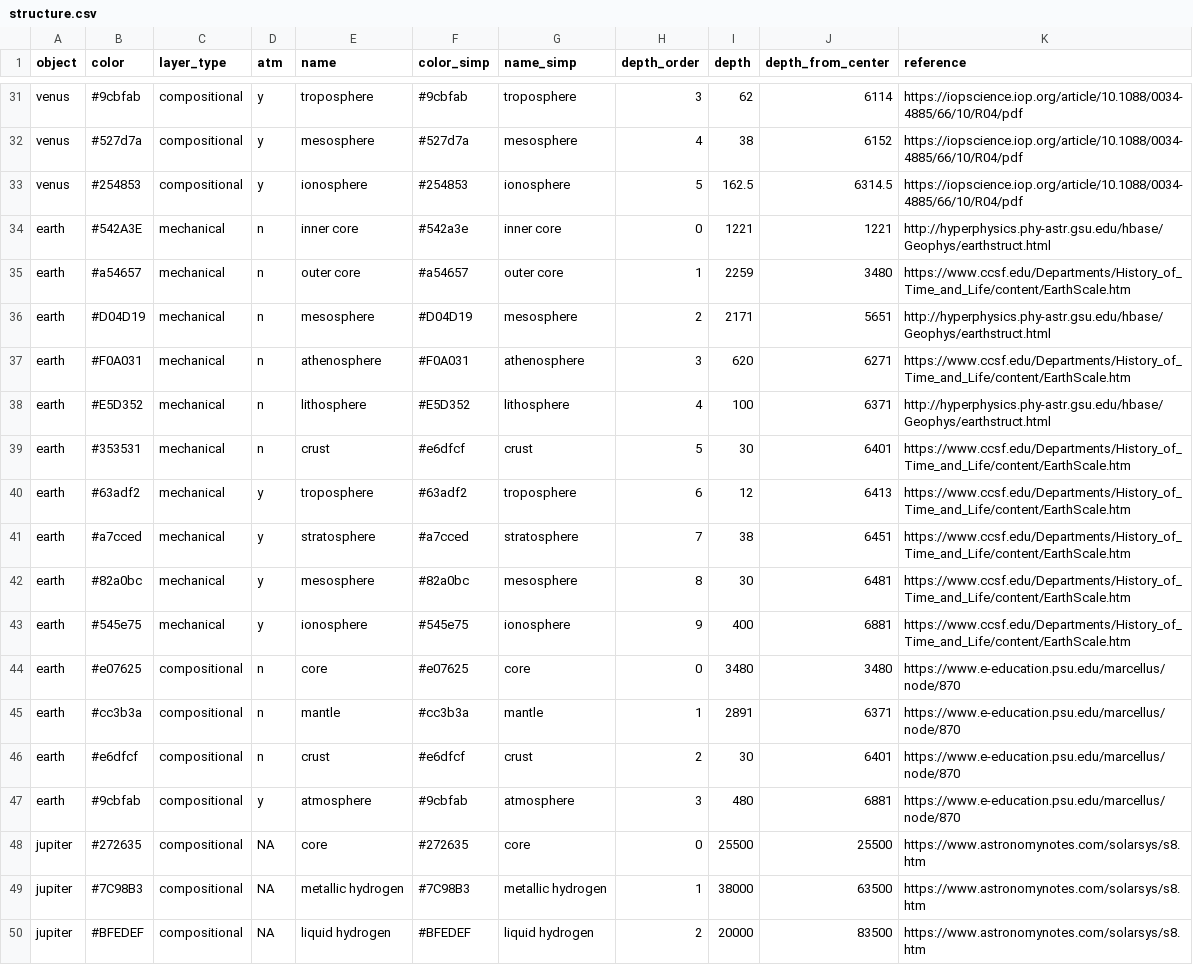
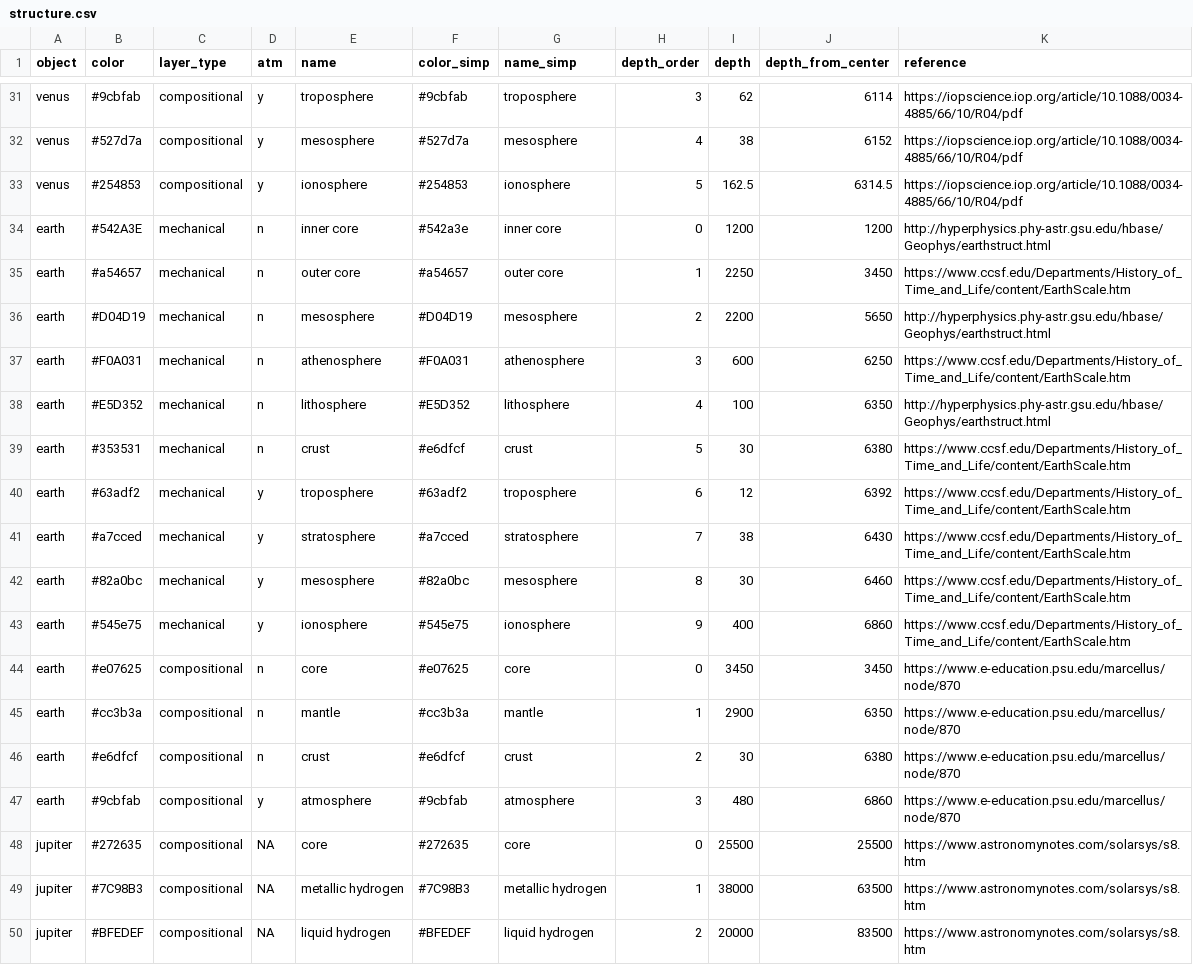
Before and after one commit to astroDimitrios/Astronomy, a CSV file: Code/AstPy-8 Planetary Interiors/structure.csv, drawn as a sheet; only a part is shown, gaps mark what is left out.

```diff
--- a/Code/AstPy-8 Planetary Interiors/structure.csv
+++ b/Code/AstPy-8 Planetary Interiors/structure.csv
@@ -33,16 +33,16 @@ venus,#527d7a,compositional,y,mesosphere,#527d7a,mesosphere,4,38,6152,https://io
 venus,#254853,compositional,y,ionosphere,#254853,ionosphere,5,162.5,6314.5,https://iopscience.iop.org/article/10.1088/0034-4885/66/10/R04/pdf
-earth,#542A3E,mechanical,n,inner core,#542a3e,inner core,0,1221,1221,http://hyperphysics.phy-astr.gsu.edu/hbase/Geophys/earthstruct.html
-earth,#a54657,mechanical,n,outer core,#a54657,outer core,1,2259,3480,https://www.ccsf.edu/Departments/History_of_Time_and_Life/content/EarthScale.htm
-earth,#D04D19,mechanical,n,mesosphere,#D04D19,mesosphere,2,2171,5651,http://hyperphysics.phy-astr.gsu.edu/hbase/Geophys/earthstruct.html
-earth,#F0A031,mechanical,n,athenosphere,#F0A031,athenosphere,3,620,6271,https://www.ccsf.edu/Departments/History_of_Time_and_Life/content/EarthScale.htm
-earth,#E5D352,mechanical,n,lithosphere,#E5D352,lithosphere,4,100,6371,http://hyperphysics.phy-astr.gsu.edu/hbase/Geophys/earthstruct.html
-earth,#353531,mechanical,n,crust,#e6dfcf,crust,5,30,6401,https://www.ccsf.edu/Departments/History_of_Time_and_Life/content/EarthScale.htm
-earth,#63adf2,mechanical,y,troposphere,#63adf2,troposphere,6,12,6413,https://www.ccsf.edu/Departments/History_of_Time_and_Life/content/EarthScale.htm
-earth,#a7cced,mechanical,y,stratosphere,#a7cced,stratosphere,7,38,6451,https://www.ccsf.edu/Departments/History_of_Time_and_Life/content/EarthScale.htm
-earth,#82a0bc,mechanical,y,mesosphere,#82a0bc,mesosphere,8,30,6481,https://www.ccsf.edu/Departments/History_of_Time_and_Life/content/EarthScale.htm
-earth,#545e75,mechanical,y,ionosphere,#545e75,ionosphere,9,400,6881,https://www.ccsf.edu/Departments/History_of_Time_and_Life/content/EarthScale.htm
-earth,#e07625,compositional,n,core,#e07625,core,0,3480,3480,https://www.e-education.psu.edu/marcellus/node/870
-earth,#cc3b3a,compositional,n,mantle,#cc3b3a,mantle,1,2891,6371,https://www.e-education.psu.edu/marcellus/node/870
-earth,#e6dfcf,compositional,n,crust,#e6dfcf,crust,2,30,6401,https://www.e-education.psu.edu/marcellus/node/870
-earth,#9cbfab,compositional,y,atmosphere,#9cbfab,atmosphere,3,480,6881,https://www.e-education.psu.edu/marcellus/node/870
+earth,#542A3E,mechanical,n,inner core,#542a3e,inner core,0,1200,1200,http://hyperphysics.phy-astr.gsu.edu/hbase/Geophys/earthstruct.html
+earth,#a54657,mechanical,n,outer core,#a54657,outer core,1,2250,3450,https://www.ccsf.edu/Departments/History_of_Time_and_Life/content/EarthScale.htm
+earth,#D04D19,mechanical,n,mesosphere,#D04D19,mesosphere,2,2200,5650,http://hyperphysics.phy-astr.gsu.edu/hbase/Geophys/earthstruct.html
+earth,#F0A031,mechanical,n,athenosphere,#F0A031,athenosphere,3,600,6250,https://www.ccsf.edu/Departments/History_of_Time_and_Life/content/EarthScale.htm
+earth,#E5D352,mechanical,n,lithosphere,#E5D352,lithosphere,4,100,6350,http://hyperphysics.phy-astr.gsu.edu/hbase/Geophys/earthstruct.html
+earth,#353531,mechanical,n,crust,#e6dfcf,crust,5,30,6380,https://www.ccsf.edu/Departments/History_of_Time_and_Life/content/EarthScale.htm
+earth,#63adf2,mechanical,y,troposphere,#63adf2,troposphere,6,12,6392,https://www.ccsf.edu/Departments/History_of_Time_and_Life/content/EarthScale.htm
+earth,#a7cced,mechanical,y,stratosphere,#a7cced,stratosphere,7,38,6430,https://www.ccsf.edu/Departments/History_of_Time_and_Life/content/EarthScale.htm
+earth,#82a0bc,mechanical,y,mesosphere,#82a0bc,mesosphere,8,30,6460,https://www.ccsf.edu/Departments/History_of_Time_and_Life/content/EarthScale.htm
+earth,#545e75,mechanical,y,ionosphere,#545e75,ionosphere,9,400,6860,https://www.ccsf.edu/Departments/History_of_Time_and_Life/content/EarthScale.htm
+earth,#e07625,compositional,n,core,#e07625,core,0,3450,3450,https://www.e-education.psu.edu/marcellus/node/870
+earth,#cc3b3a,compositional,n,mantle,#cc3b3a,mantle,1,2900,6350,https://www.e-education.psu.edu/marcellus/node/870
+earth,#e6dfcf,compositional,n,crust,#e6dfcf,crust,2,30,6380,https://www.e-education.psu.edu/marcellus/node/870
+earth,#9cbfab,compositional,y,atmosphere,#9cbfab,atmosphere,3,480,6860,https://www.e-education.psu.edu/marcellus/node/870
 jupiter,#272635,compositional,NA,core,#272635,core,0,25500,25500,https://www.astronomynotes.com/solarsys/s8.htm
```
Also changed, not shown: Code/AstPy-8 Planetary Interiors/geotherm.csv, 15 other files.
